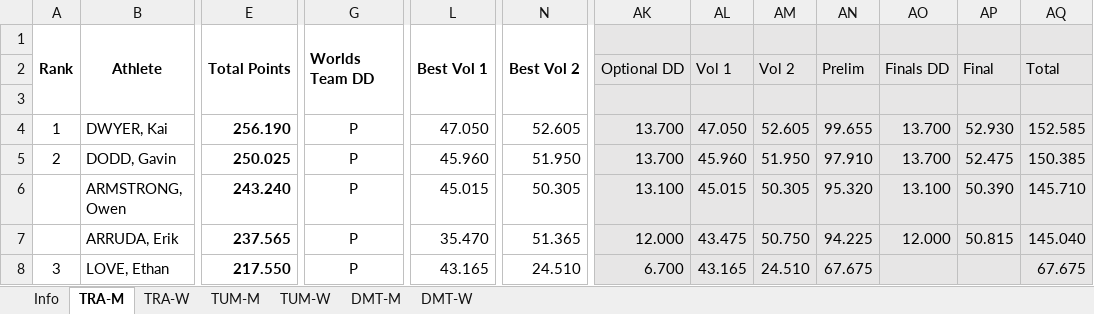
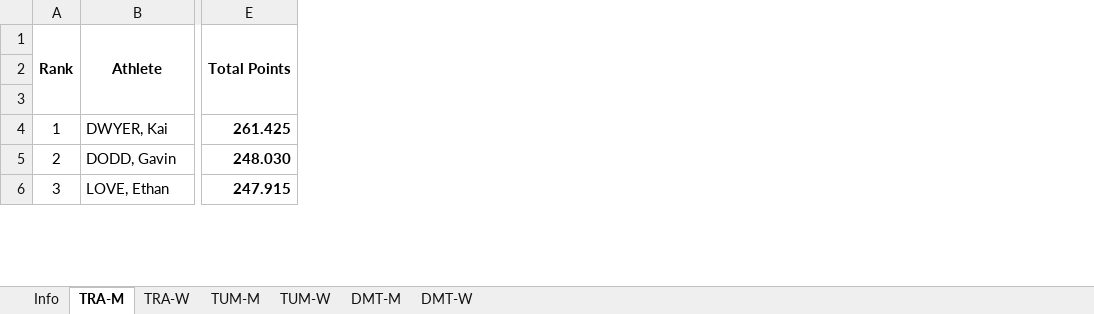
Before and after one commit to trampolinecanada/rankinglists, an Excel workbook: Junior Ranking.xlsm, sheet TRA-M, drawn as a sheet; only a part is shown, gaps mark what is left out; values as stored, in another font and other column widths than the file's, no borders; conditional formats not drawn; removed rows and columns are numbered as before the commit, all else as after; rows hold the shown columns only; the diff covers the shown part only; the diff names each change by its address in the sheet, - before the commit and + after, or states it on an @@ line.

```diff
--- a/Junior Ranking.xlsm (sheet TRA-M)
+++ b/Junior Ranking.xlsm (sheet TRA-M)
-column E, rows 1-5: Total Points |  |  | 256.190 | 250.025; row 8: 217.550
+column E, rows 1-6: Total Points |  |  | 261.425 | 248.030 | 247.915
@@ column G hidden, rows 1-5: Worlds Team DD |  |  | P | P; row 8: P @@
-column L, rows 1-5: Best Vol 1 |  |  | 47.050 | 45.960; row 8: 43.165
-column N, rows 1-5: Best Vol 2 |  |  | 52.605 | 51.950; row 8: 24.510
-column AK, rows 2-5: Optional DD |  | 13.700 | 13.700; row 8: 6.700
-column AL, rows 2-5: Vol 1 |  | 47.050 | 45.960; row 8: 43.165
-column AM, rows 2-5: Vol 2 |  | 52.605 | 51.950; row 8: 24.510
-column AN, rows 2-5: Prelim |  | 99.655 | 97.910; row 8: 67.675
-column AO, rows 2-5: Finals DD |  | 13.700 | 13.700
-column AP, rows 2-5: Final |  | 52.930 | 52.475
-column AQ, rows 2-5: Total |  | 152.585 | 150.385; row 8: 67.675
-row 6:  | ARMSTRONG, Owen | 243.240 | P | 45.015 | 50.305 | 13.100 | 45.015 | 50.305 | 95.320 | 13.100 | 50.390 | 145.710
-row 7:  | ARRUDA, Erik | 237.565 | P | 35.470 | 51.365 | 12.000 | 43.475 | 50.750 | 94.225 | 12.000 | 50.815 | 145.040
```
Also changed, not shown: 11 added rows, 11 removed rows, 9 added columns, 25 edited cells and cell formats elsewhere in this sheet, sheet TRA-W, sheet DMT-M, sheet TUM-M, sheet DMT-W, sheet TUM-W, sheet Info, formulas that keep their value, hidden cells, 1 other file.
